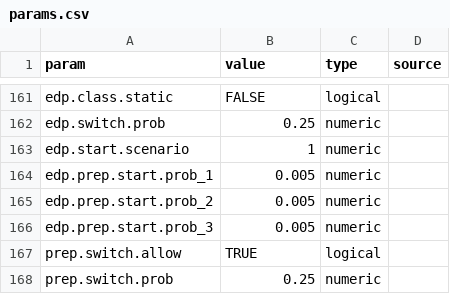
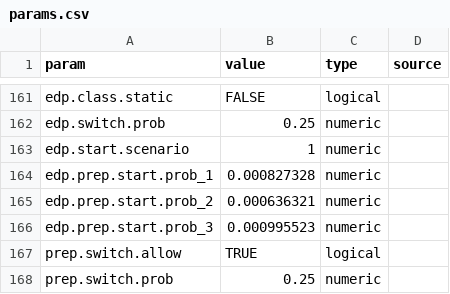
Before and after one commit to EpiModel/EventDrivenPrEP, a CSV file: data/input/params.csv, drawn as a sheet; only a part is shown, gaps mark what is left out.

Commit message:
Update params.csv

```diff
--- a/data/input/params.csv
+++ b/data/input/params.csv
@@ -163,5 +163,5 @@ edp.switch.prob,0.25,numeric,
 edp.start.scenario,1,numeric,
-edp.prep.start.prob_1,0.005,numeric,
-edp.prep.start.prob_2,0.005,numeric,
-edp.prep.start.prob_3,0.005,numeric,
+edp.prep.start.prob_1,0.000827328,numeric,
+edp.prep.start.prob_2,0.000636321,numeric,
+edp.prep.start.prob_3,0.000995523,numeric,
 prep.switch.allow,TRUE,logical,
```
